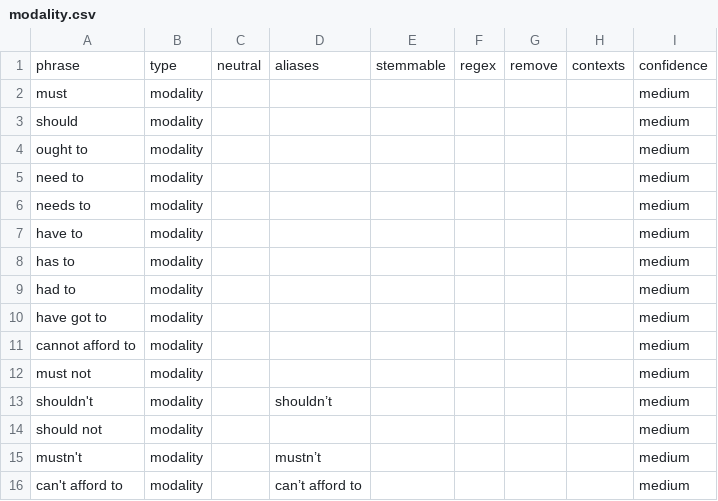
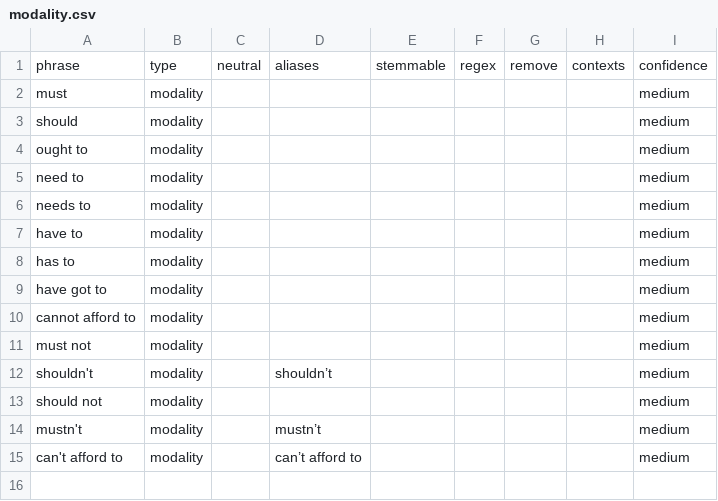
Before and after one commit to La5u/clearframe, a CSV file: data/terms/modality.csv, drawn as a sheet.

Commit message:
fix: linear analysis of long texts, imperative and modality false positives, miner gates
Quote state is computed once per text instead of rescanning the prefix
for each match. 'had to' is no longer an obligation modal; noun, idiom
and navigation uses of imperative verbs are excepted. The miner makes
ids unique and needs 6 judged occurrences for medium confidence.

```diff
--- a/data/terms/modality.csv
+++ b/data/terms/modality.csv
@@ -8,3 +8,2 @@ have to,modality,,,,,,,medium
 has to,modality,,,,,,,medium
-had to,modality,,,,,,,medium
 have got to,modality,,,,,,,medium
```
Also changed, not shown: 25 other files.
